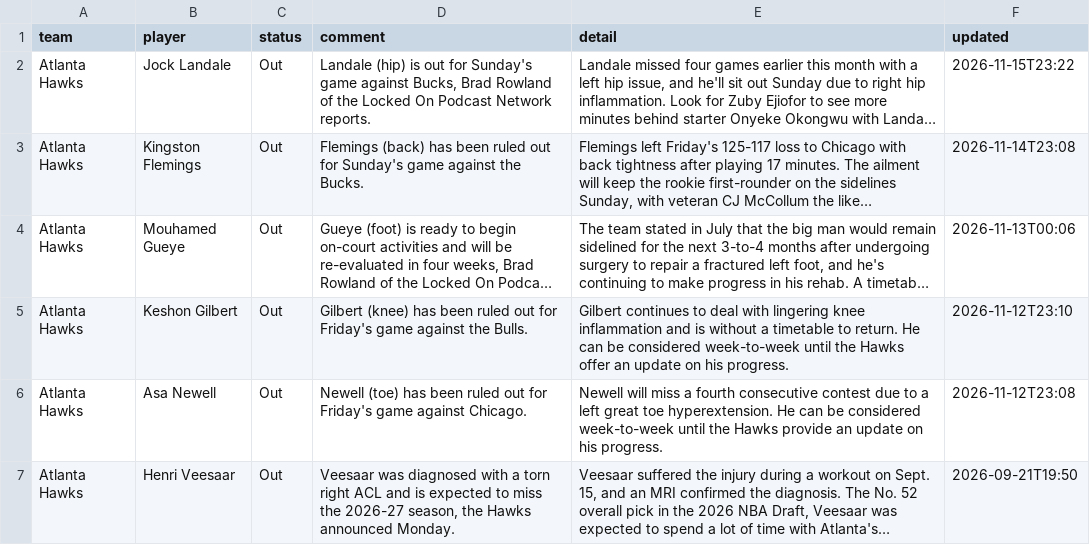
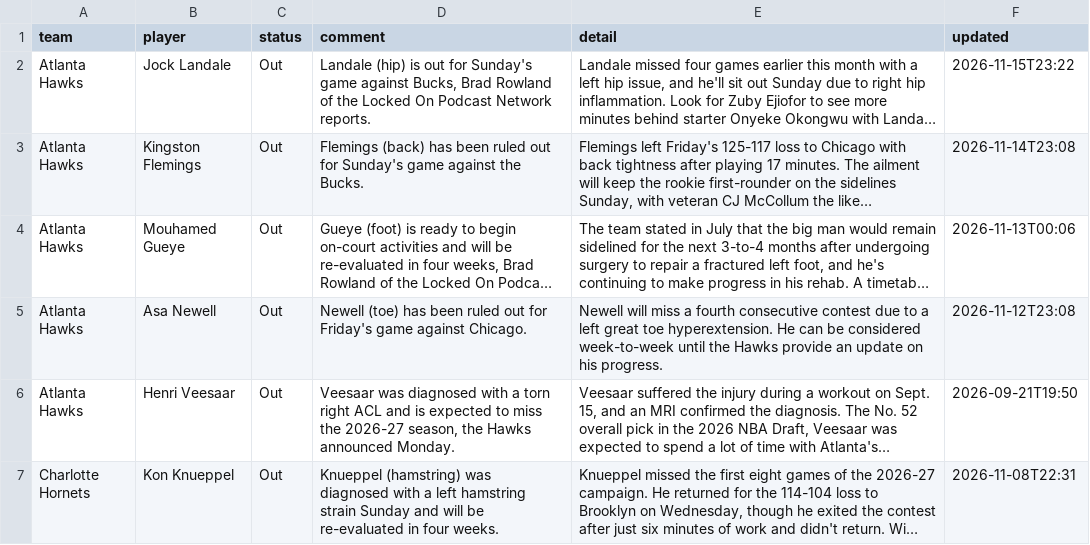
Before and after one commit to barrca12-rgb/NBA, a CSV file: injuries/latest.csv, drawn as a sheet; only a part is shown; the shorter side is filled out with more unchanged rows; long unchanged cells end in …; the diff names each change by its address in the sheet, - before the commit and + after, or states it on an @@ line.

```diff
--- a/injuries/latest.csv
+++ b/injuries/latest.csv
-row 5: Atlanta Hawks | Keshon Gilbert | Out | Gilbert (knee) has been ruled out for Friday's game against the Bulls. | Gilbert continues to deal with lingering knee inflammation and is without a timetable to return. He can be considered week-to-week until the Hawks offer an update on his progress. | 2026-11-12T23:10
```
Also changed, not shown: 3 other files.
